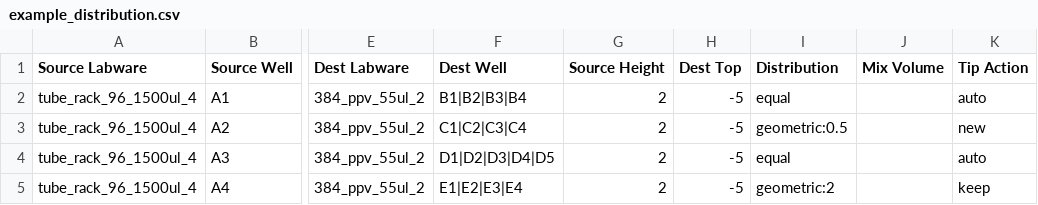
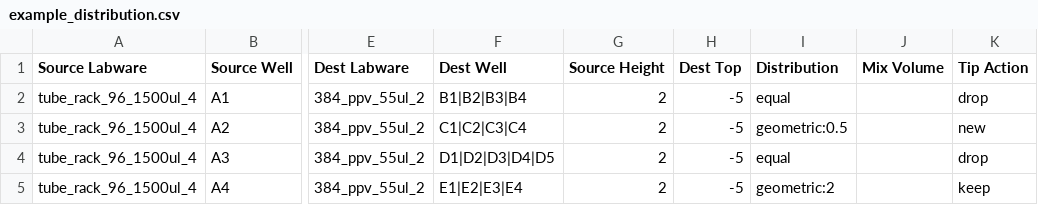
Before and after one commit to HiteSit/OT2_CherryPick, a CSV file: CSVs/example_distribution.csv, drawn as a sheet; only a part is shown, gaps mark what is left out; the diff names each change by its address in the sheet, - before the commit and + after, or states it on an @@ line.

```diff
--- a/CSVs/example_distribution.csv
+++ b/CSVs/example_distribution.csv
-K2 (Tip Action): auto
+K2 (Tip Action): drop
-K4 (Tip Action): auto
+K4 (Tip Action): drop
```
Also changed, not shown: CSVs/example_mixed_modes.csv, CSVs/test_dual_all_three_modes.csv, 9 other files.
